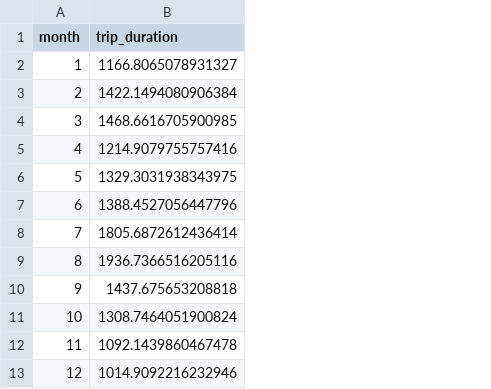
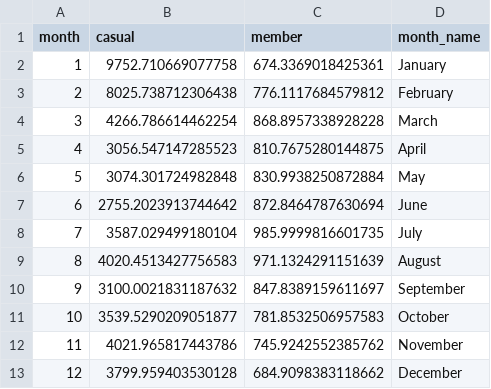
Before and after one commit to Lulloooo/Python-GoogleMilestoneProject, a CSV file: out_data/monthmean.csv, drawn as a sheet; removed rows and columns are numbered as before the commit, all else as after; the diff names each change by its address in the sheet, - before the commit and + after, or states it on an @@ line.

```diff
--- a/out_data/monthmean.csv
+++ b/out_data/monthmean.csv
-column B (trip_duration), rows 2-13: 1166.8065078931327 | 1422.1494080906384 | 1468.6616705900985 | 1214.9079755757416 | 1329.3031938343975 | 1388.4527056447796 | 1805.6872612436414 | 1936.7366516205116 | 1437.675653208818 | 1308.7464051900824 | 1092.1439860467478 | 1014.9092216232946
+column B (casual), rows 2-13: 9752.710669077758 | 8025.738712306438 | 4266.786614462254 | 3056.547147285523 | 3074.301724982848 | 2755.2023913744642 | 3587.029499180104 | 4020.4513427756583 | 3100.0021831187632 | 3539.5290209051877 | 4021.965817443786 | 3799.959403530128
+column C (member), rows 2-13: 674.3369018425361 | 776.1117684579812 | 868.8957338928228 | 810.7675280144875 | 830.9938250872884 | 872.8464787630694 | 985.9999816601735 | 971.1324291151639 | 847.8389159611697 | 781.8532506957583 | 745.9242552385762 | 684.9098383118662
+column D (month_name), rows 2-13: January | February | March | April | May | June | July | August | September | October | November | December
```
Also changed, not shown: 5 other files.
